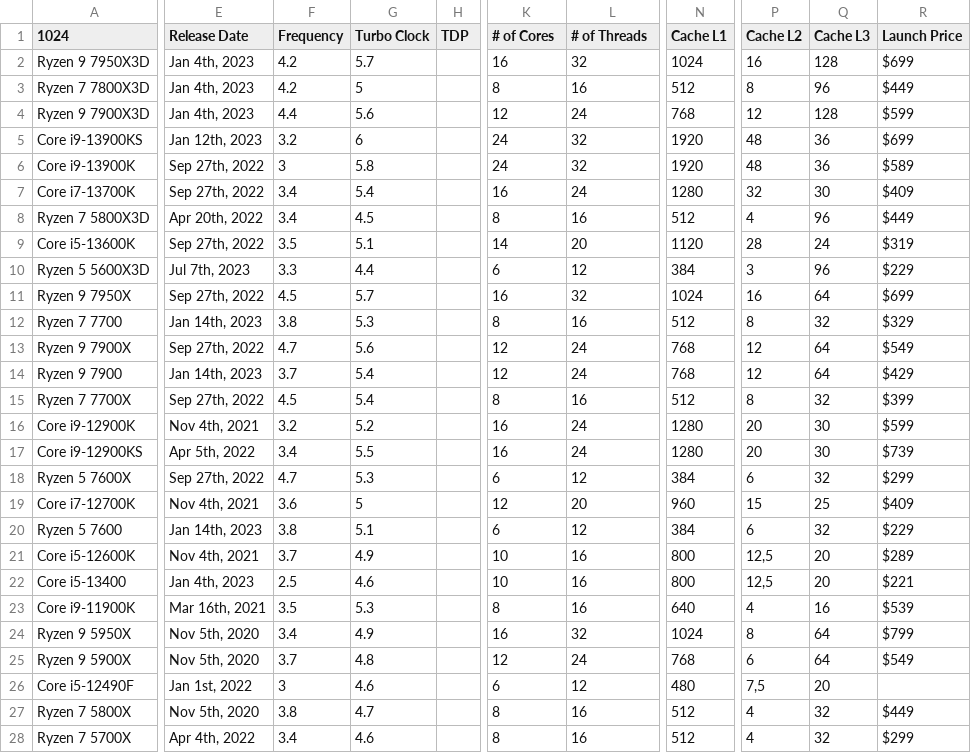
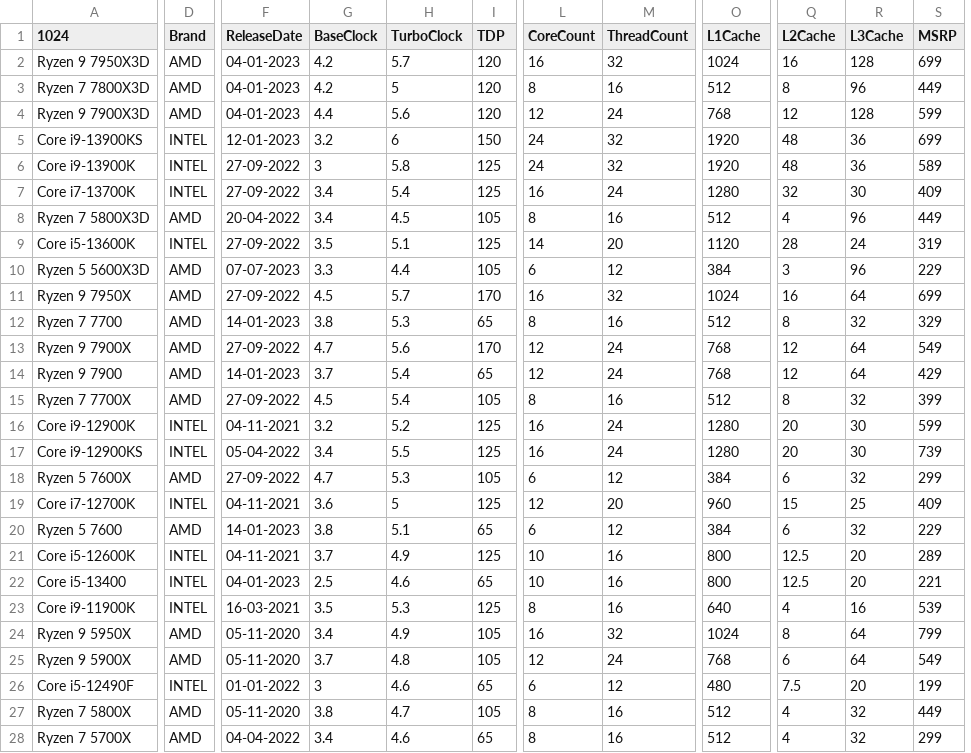
Before and after one commit to DhiaReza/pcp2p, a CSV file: docs/Data/cleaned_cpu_data.csv, drawn as a sheet; only a part is shown, gaps mark what is left out; removed rows and columns are numbered as before the commit, all else as after; the diff covers the shown part only; the diff names each change by its address in the sheet, - before the commit and + after, or states it on an @@ line.

```diff
--- a/docs/Data/cleaned_cpu_data.csv
+++ b/docs/Data/cleaned_cpu_data.csv
+column D (Brand), rows 2-28: AMD | AMD | AMD | INTEL | INTEL | INTEL | AMD | INTEL | AMD | AMD | AMD | AMD | AMD | AMD | INTEL | INTEL | AMD | INTEL | AMD | INTEL | INTEL | INTEL | AMD | AMD | INTEL | AMD | AMD
-column E (Release Date), rows 2-28: Jan 4th, 2023 | Jan 4th, 2023 | Jan 4th, 2023 | Jan 12th, 2023 | Sep 27th, 2022 | Sep 27th, 2022 | Apr 20th, 2022 | Sep 27th, 2022 | Jul 7th, 2023 | Sep 27th, 2022 | Jan 14th, 2023 | Sep 27th, 2022 | Jan 14th, 2023 | Sep 27th, 2022 | Nov 4th, 2021 | Apr 5th, 2022 | Sep 27th, 2022 | Nov 4th, 2021 | Jan 14th, 2023 | Nov 4th, 2021 | Jan 4th, 2023 | Mar 16th, 2021 | Nov 5th, 2020 | Nov 5th, 2020 | Jan 1st, 2022 | Nov 5th, 2020 | Apr 4th, 2022
+column F (ReleaseDate), rows 2-28: 04-01-2023 | 04-01-2023 | 04-01-2023 | 12-01-2023 | 27-09-2022 | 27-09-2022 | 20-04-2022 | 27-09-2022 | 07-07-2023 | 27-09-2022 | 14-01-2023 | 27-09-2022 | 14-01-2023 | 27-09-2022 | 04-11-2021 | 05-04-2022 | 27-09-2022 | 04-11-2021 | 14-01-2023 | 04-11-2021 | 04-01-2023 | 16-03-2021 | 05-11-2020 | 05-11-2020 | 01-01-2022 | 05-11-2020 | 04-04-2022
-column R (Launch Price), rows 2-28: $699 | $449 | $599 | $699 | $589 | $409 | $449 | $319 | $229 | $699 | $329 | $549 | $429 | $399 | $599 | $739 | $299 | $409 | $229 | $289 | $221 | $539 | $799 | $549 |  | $449 | $299
+column S (MSRP), rows 2-28: 699 | 449 | 599 | 699 | 589 | 409 | 449 | 319 | 229 | 699 | 329 | 549 | 429 | 399 | 599 | 739 | 299 | 409 | 229 | 289 | 221 | 539 | 799 | 549 | 199 | 449 | 299
-G1: Frequency
+G1: BaseClock
-H1: Turbo Clock
+H1: TurboClock
-L1: # of Cores
+L1: CoreCount
-M1: # of Threads
+M1: ThreadCount
-O1: Cache L1
+O1: L1Cache
-Q1: Cache L2
+Q1: L2Cache
-R1: Cache L3
+R1: L3Cache
-I2:I4 (TDP): (empty)
+I2:I4 (TDP): 120
-I5 (TDP): (empty)
+I5 (TDP): 150
-I6:I7 (TDP): (empty)
+I6:I7 (TDP): 125
-I8 (TDP): (empty)
+I8 (TDP): 105
-I9 (TDP): (empty)
+I9 (TDP): 125
-I10 (TDP): (empty)
+I10 (TDP): 105
-I11 (TDP): (empty)
+I11 (TDP): 170
-I12 (TDP): (empty)
+I12 (TDP): 65
-I13 (TDP): (empty)
+I13 (TDP): 170
-I14 (TDP): (empty)
+I14 (TDP): 65
-I15 (TDP): (empty)
+I15 (TDP): 105
-I16:I17 (TDP): (empty)
+I16:I17 (TDP): 125
-I18 (TDP): (empty)
+I18 (TDP): 105
-I19 (TDP): (empty)
+I19 (TDP): 125
-I20 (TDP): (empty)
+I20 (TDP): 65
-I21 (TDP): (empty)
+I21 (TDP): 125
-Q21:Q22 (L2Cache): 12,5
+Q21:Q22 (L2Cache): 12.5
-I22 (TDP): (empty)
+I22 (TDP): 65
-I23 (TDP): (empty)
+I23 (TDP): 125
-I24:I25 (TDP): (empty)
+I24:I25 (TDP): 105
-I26 (TDP): (empty)
+I26 (TDP): 65
-Q26 (L2Cache): 7,5
+Q26 (L2Cache): 7.5
-I27 (TDP): (empty)
+I27 (TDP): 105
-I28 (TDP): (empty)
+I28 (TDP): 65
```
Also changed, not shown: 16 edited cells elsewhere in this file, 27 other files.
